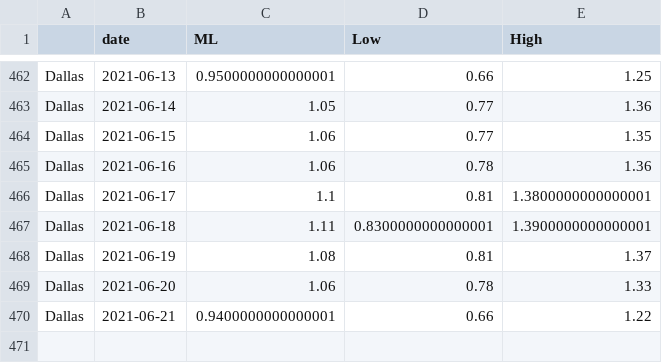
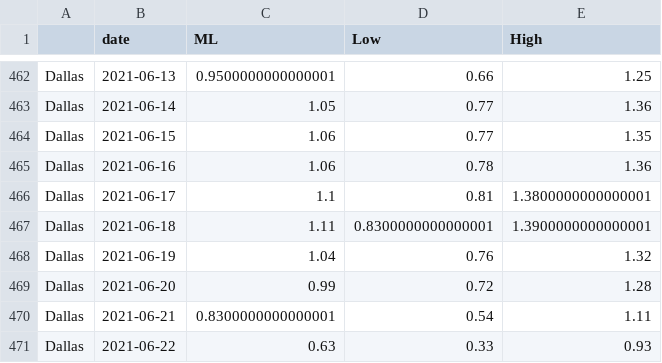
Before and after one commit to mlgupta/covid-19-tracker, a CSV file: rt_tx.csv, drawn as a sheet; only a part is shown, gaps mark what is left out.

Commit message:
20210622

```diff
--- a/rt_tx.csv
+++ b/rt_tx.csv
@@ -467,4 +467,5 @@ Dallas,2021-06-17,1.1,0.81,1.3800000000000001
 Dallas,2021-06-18,1.11,0.8300000000000001,1.3900000000000001
-Dallas,2021-06-19,1.08,0.81,1.37
-Dallas,2021-06-20,1.06,0.78,1.33
-Dallas,2021-06-21,0.9400000000000001,0.66,1.22
+Dallas,2021-06-19,1.04,0.76,1.32
+Dallas,2021-06-20,0.99,0.72,1.28
+Dallas,2021-06-21,0.8300000000000001,0.54,1.11
+Dallas,2021-06-22,0.63,0.33,0.93
```
